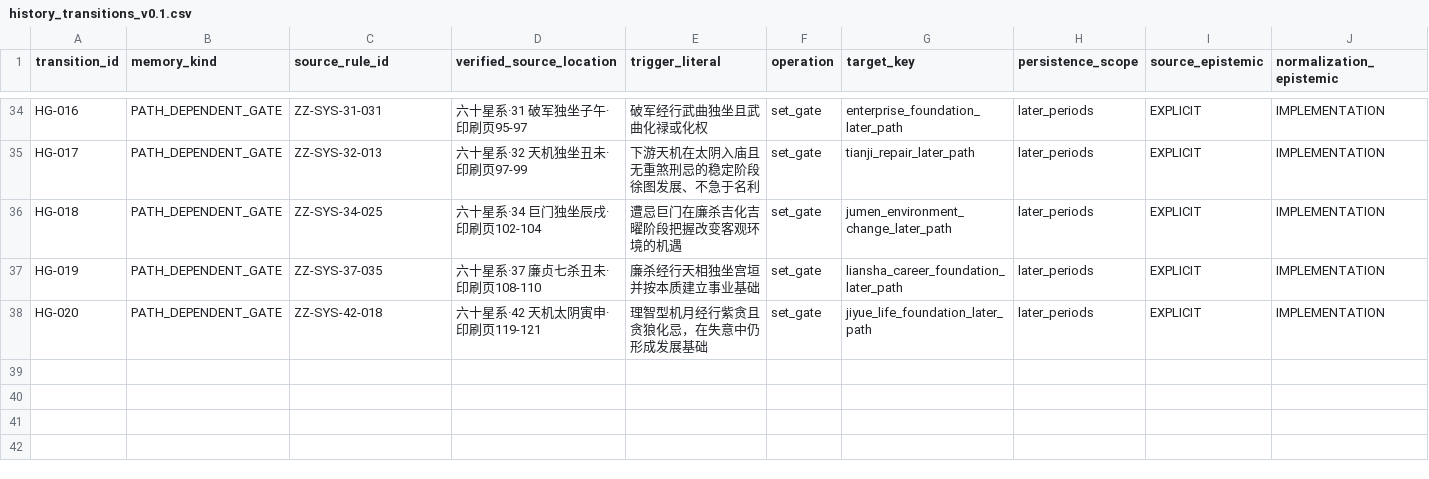
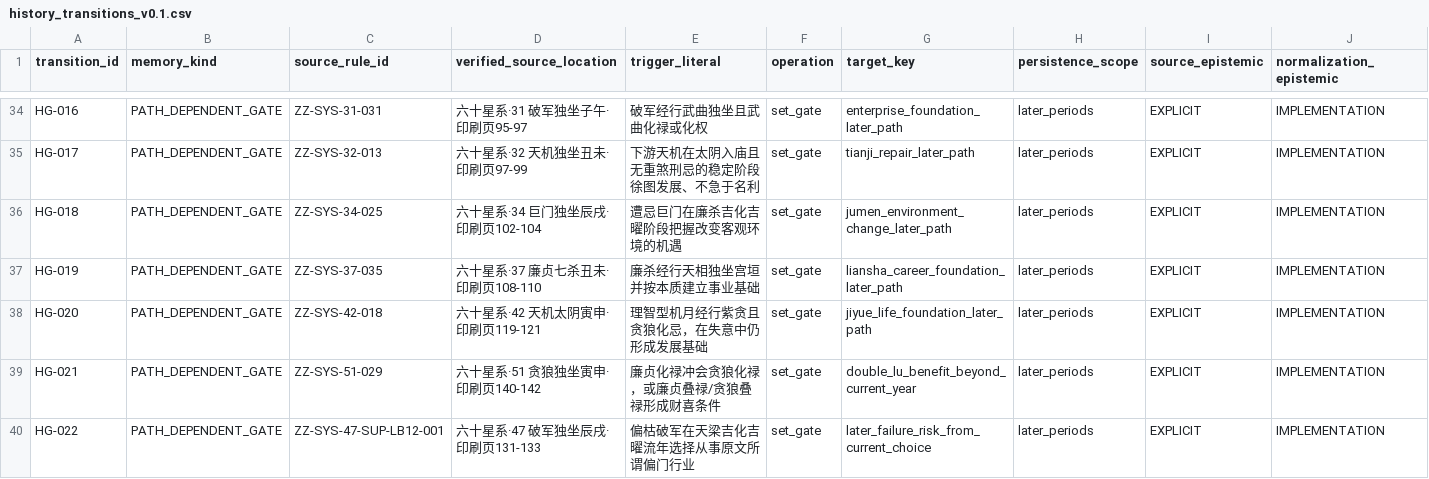
Before and after one commit to 15937-ass/ziwei-state-space, a CSV file: knowledge/history/history_transitions_v0.1.csv, drawn as a sheet; only a part is shown, gaps mark what is left out; rows hold the shown columns only; the diff names each change by its address in the sheet, - before the commit and + after, or states it on an @@ line.

```diff
--- a/knowledge/history/history_transitions_v0.1.csv
+++ b/knowledge/history/history_transitions_v0.1.csv
+row 39: HG-021 | PATH_DEPENDENT_GATE | ZZ-SYS-51-029 | 六十星系·51 贪狼独坐寅申·印刷页140-142 | 廉贞化禄冲会贪狼化禄，或廉贞叠禄/贪狼叠禄形成财喜条件 | set_gate | double_lu_benefit_beyond_current_year | later_periods | EXPLICIT | IMPLEMENTATION
+row 40: HG-022 | PATH_DEPENDENT_GATE | ZZ-SYS-47-SUP-LB12-001 | 六十星系·47 破军独坐辰戌·印刷页131-133 | 偏枯破军在天梁吉化吉曜流年选择从事原文所谓偏门行业 | set_gate | later_failure_risk_from_current_choice | later_periods | EXPLICIT | IMPLEMENTATION
```
Also changed, not shown: validation/decontamination/P1_layer_boundary_review_batches_v0.1.csv, 9 other files.
